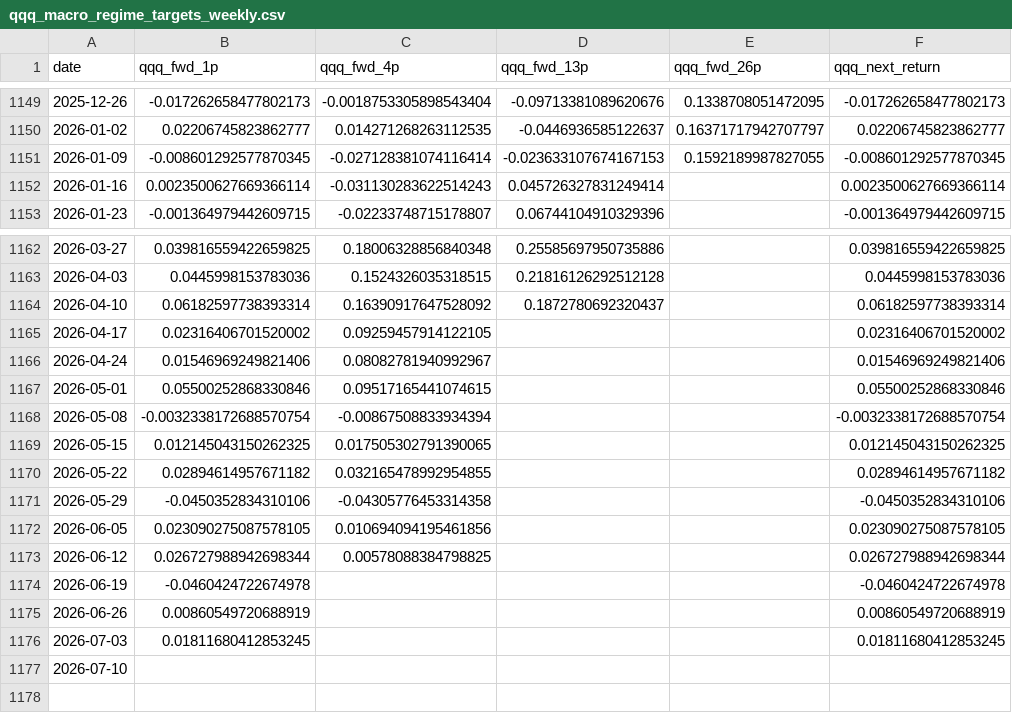
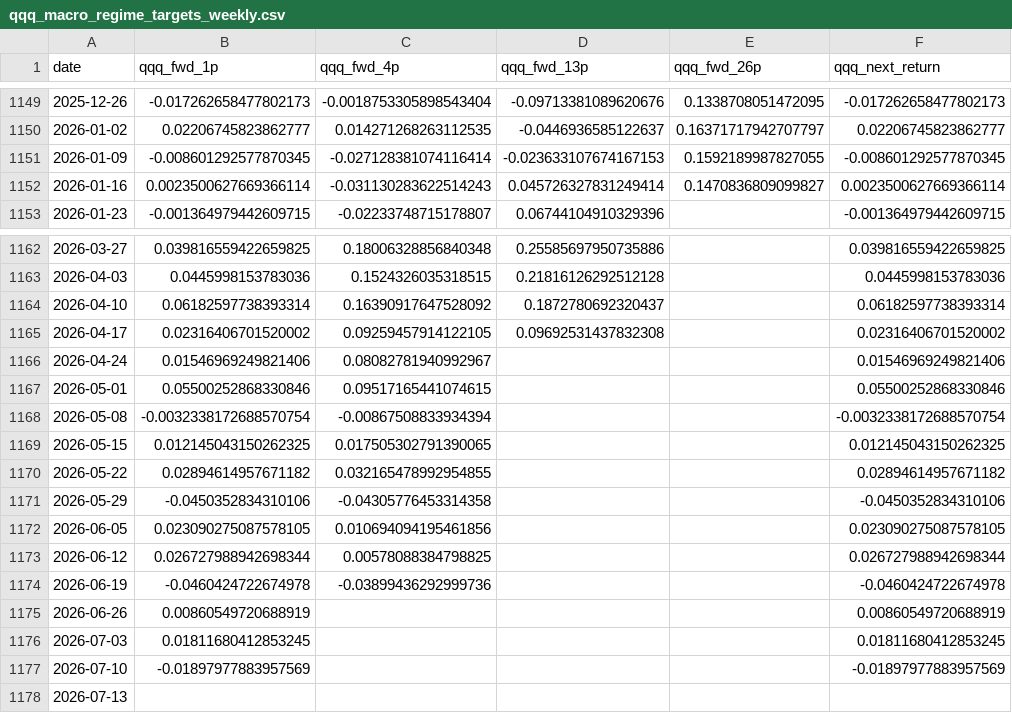
Before and after one commit to jkriertran/Equity-quant-research, a CSV file: docs/qqq-regime-dashboard/data/qqq_macro_regime_targets_weekly.csv, drawn as a sheet; only a part is shown, gaps mark what is left out.

```diff
--- a/docs/qqq-regime-dashboard/data/qqq_macro_regime_targets_weekly.csv
+++ b/docs/qqq-regime-dashboard/data/qqq_macro_regime_targets_weekly.csv
@@ -1151,3 +1151,3 @@ date,qqq_fwd_1p,qqq_fwd_4p,qqq_fwd_13p,qqq_fwd_26p,qqq_next_return
 2026-01-09,-0.008601292577870345,-0.027128381074116414,-0.023633107674167153,0.1592189987827055,-0.008601292577870345
-2026-01-16,0.0023500627669366114,-0.031130283622514243,0.045726327831249414,,0.0023500627669366114
+2026-01-16,0.0023500627669366114,-0.031130283622514243,0.045726327831249414,0.1470836809099827,0.0023500627669366114
 2026-01-23,-0.001364979442609715,-0.02233748715178807,0.06744104910329396,,-0.001364979442609715
@@ -1164,3 +1164,3 @@ date,qqq_fwd_1p,qqq_fwd_4p,qqq_fwd_13p,qqq_fwd_26p,qqq_next_return
 2026-04-10,0.06182597738393314,0.16390917647528092,0.1872780692320437,,0.06182597738393314
-2026-04-17,0.02316406701520002,0.09259457914122105,,,0.02316406701520002
+2026-04-17,0.02316406701520002,0.09259457914122105,0.09692531437832308,,0.02316406701520002
 2026-04-24,0.01546969249821406,0.08082781940992967,,,0.01546969249821406
@@ -1173,5 +1173,6 @@ date,qqq_fwd_1p,qqq_fwd_4p,qqq_fwd_13p,qqq_fwd_26p,qqq_next_return
 2026-06-12,0.026727988942698344,0.00578088384798825,,,0.026727988942698344
-2026-06-19,-0.0460424722674978,,,,-0.0460424722674978
+2026-06-19,-0.0460424722674978,-0.03899436292999736,,,-0.0460424722674978
 2026-06-26,0.00860549720688919,,,,0.00860549720688919
 2026-07-03,0.01811680412853245,,,,0.01811680412853245
-2026-07-10,,,,,
+2026-07-10,-0.01897977883957569,,,,-0.01897977883957569
+2026-07-13,,,,,
```
Also changed, not shown: docs/qqq-regime-dashboard/data/qqq_macro_regime_edge_features_monthly.csv, docs/qqq-regime-dashboard/data/qqq_macro_regime_edge_features_weekly.csv, 37 other files.
